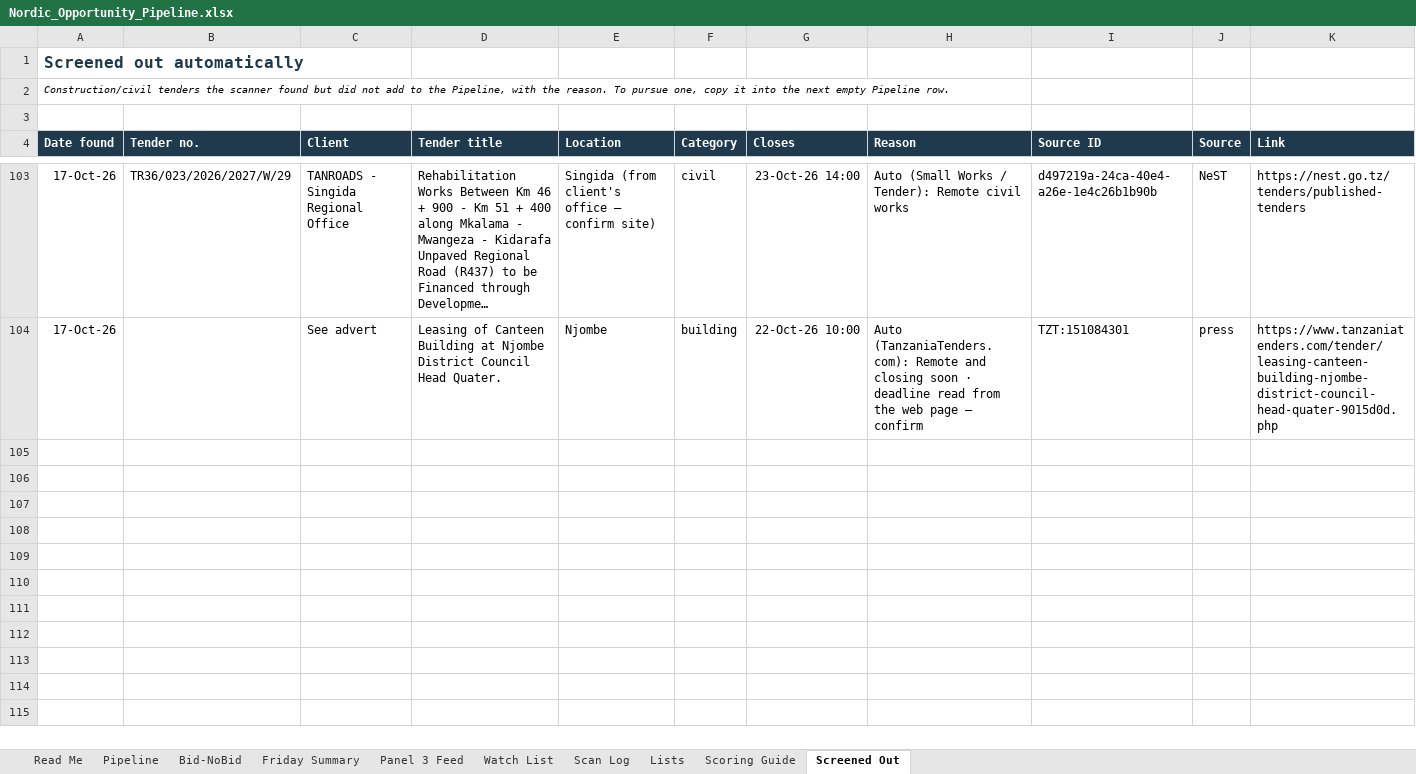
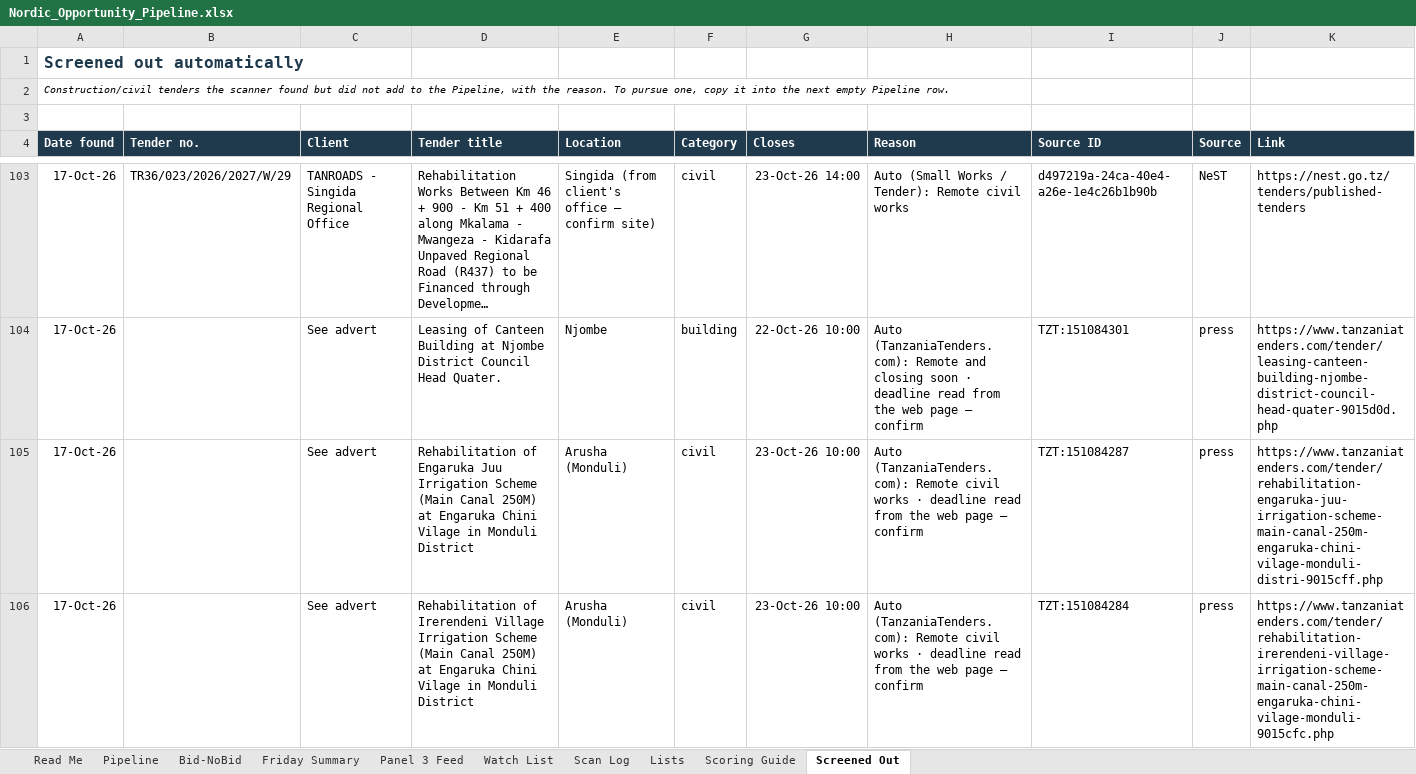
Before and after one commit to frankkashushura/nordic-tender-scanner, an Excel workbook: data/Nordic_Opportunity_Pipeline.xlsx, sheet Screened Out, drawn as a sheet; only a part is shown, gaps mark what is left out; long unchanged cells end in …; values as stored, in another font and other column widths than the file's, no borders; the diff covers the shown part only; the diff names each change by its address in the sheet, - before the commit and + after, or states it on an @@ line.

```diff
--- a/data/Nordic_Opportunity_Pipeline.xlsx (sheet Screened Out)
+++ b/data/Nordic_Opportunity_Pipeline.xlsx (sheet Screened Out)
+row 105: 17-Oct-26 |  | See advert | Rehabilitation of Engaruka Juu Irrigation Scheme (Main Canal 250M) at Engaruka Chini Vilage in Monduli District | Arusha (Monduli) | civil | 23-Oct-26 10:00 | Auto (TanzaniaTenders.com): Remote civil works · deadline read from the web page – confirm | TZT:151084287 | press | https://www.tanzaniatenders.com/tender/rehabilitation-engaruka-juu-irrigation-scheme-main-canal-250m-engaruka-chini-vilage-monduli-distri-9015cff.php
+row 106: 17-Oct-26 |  | See advert | Rehabilitation of Irerendeni Village Irrigation Scheme (Main Canal 250M) at Engaruka Chini Vilage in Monduli District | Arusha (Monduli) | civil | 23-Oct-26 10:00 | Auto (TanzaniaTenders.com): Remote civil works · deadline read from the web page – confirm | TZT:151084284 | press | https://www.tanzaniatenders.com/tender/rehabilitation-irerendeni-village-irrigation-scheme-main-canal-250m-engaruka-chini-vilage-monduli-9015cfc.php
```
Also changed, not shown: 3 added rows elsewhere in this sheet, sheet Pipeline, sheet Scan Log, sheet Bid-NoBid, 6 other files.
